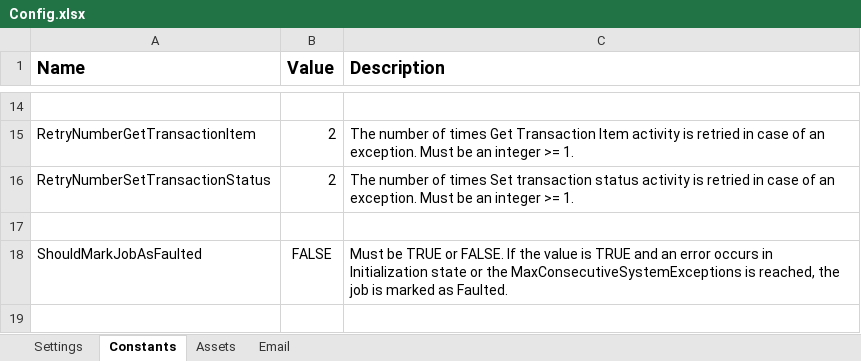
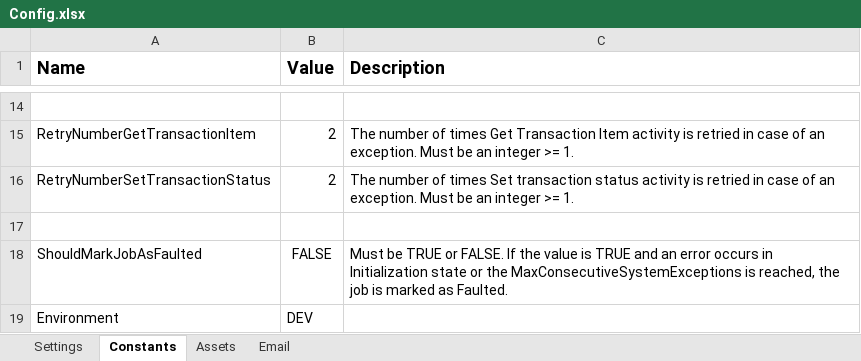
Before and after one commit to ok-omes-escrow/P0001_090_PayCyleQueries_Dispatcher, an Excel workbook: Data/Config.xlsx, sheet Constants, drawn as a sheet; only a part is shown, gaps mark what is left out; values as stored, in another font and other column widths than the file's, no borders; the diff names each change by its address in the sheet, - before the commit and + after, or states it on an @@ line.

```diff
--- a/Data/Config.xlsx (sheet Constants)
+++ b/Data/Config.xlsx (sheet Constants)
+row 19: Environment | DEV
```
Also changed, not shown: sheet Assets, sheet Email, sheet Settings, 14 other files.
